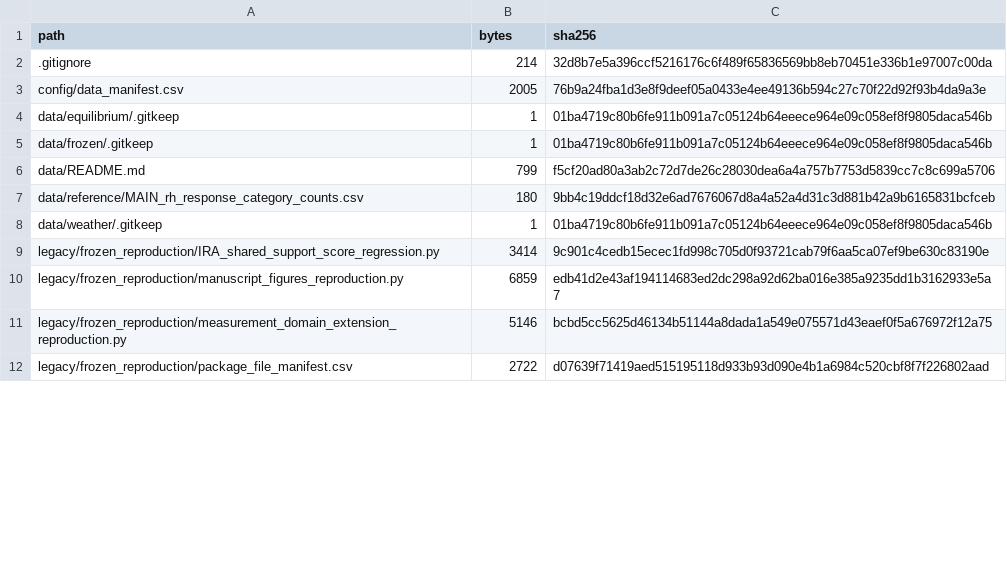
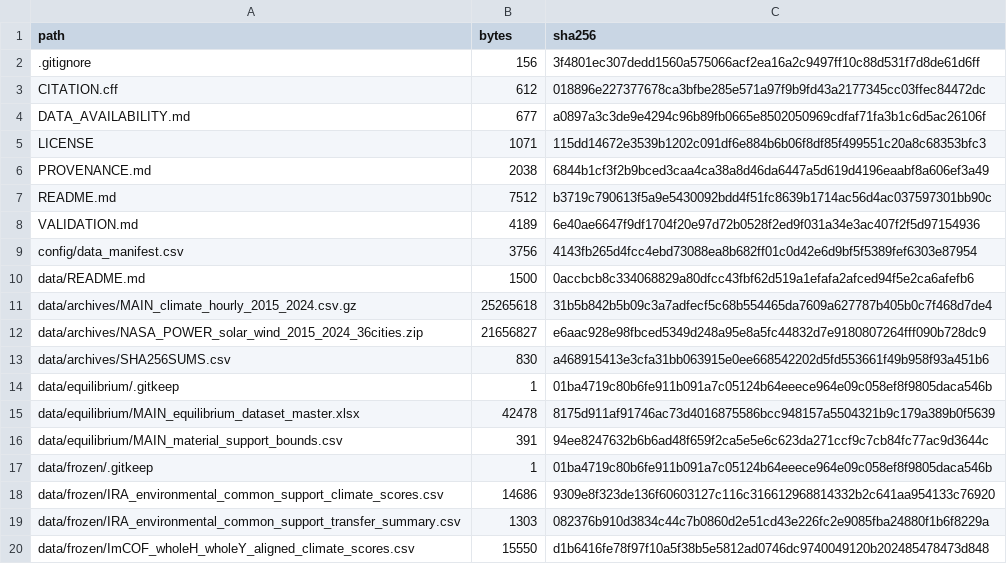
Before and after one commit to jindudkjy/DAC-coverage-representation, a CSV file: release_file_manifest.csv, drawn as a sheet; only a part is shown; the shorter side is filled out with more unchanged rows; the diff covers the shown part only.

```diff
--- a/release_file_manifest.csv
+++ b/release_file_manifest.csv
@@ -1,6 +1,20 @@
 "path","bytes","sha256"
-".gitignore","214","32d8b7e5a396ccf5216176c6f489f65836569bb8eb70451e336b1e97007c00da"
-"config/data_manifest.csv","2005","76b9a24fba1d3e8f9deef05a0433e4ee49136b594c27c70f22d92f93b4da9a3e"
+".gitignore","156","3f4801ec307dedd1560a575066acf2ea16a2c9497ff10c88d531f7d8de61d6ff"
+"CITATION.cff","612","018896e227377678ca3bfbe285e571a97f9b9fd43a2177345cc03ffec84472dc"
+"DATA_AVAILABILITY.md","677","a0897a3c3de9e4294c96b89fb0665e8502050969cdfaf71fa3b1c6d5ac26106f"
+"LICENSE","1071","115dd14672e3539b1202c091df6e884b6b06f8df85f499551c20a8c68353bfc3"
+"PROVENANCE.md","2038","6844b1cf3f2b9bced3caa4ca38a8d46da6447a5d619d4196eaabf8a606ef3a49"
+"README.md","7512","b3719c790613f5a9e5430092bdd4f51fc8639b1714ac56d4ac037597301bb90c"
+"VALIDATION.md","4189","6e40ae6647f9df1704f20e97d72b0528f2ed9f031a34e3ac407f2f5d97154936"
+"config/data_manifest.csv","3756","4143fb265d4fcc4ebd73088ea8b682ff01c0d42e6d9bf5f5389fef6303e87954"
+"data/README.md","1500","0accbcb8c334068829a80dfcc43fbf62d519a1efafa2afced94f5e2ca6afefb6"
+"data/archives/MAIN_climate_hourly_2015_2024.csv.gz","25265618","31b5b842b5b09c3a7adfecf5c68b554465da7609a627787b405b0c7f468d7de4"
+"data/archives/NASA_POWER_solar_wind_2015_2024_36cities.zip","21656827","e6aac928e98fbced5349d248a95e8a5fc44832d7e9180807264fff090b728dc9"
+"data/archives/SHA256SUMS.csv","830","a468915413e3cfa31bb063915e0ee668542202d5fd553661f49b958f93a451b6"
 "data/equilibrium/.gitkeep","1","01ba4719c80b6fe911b091a7c05124b64eeece964e09c058ef8f9805daca546b"
+"data/equilibrium/MAIN_equilibrium_dataset_master.xlsx","42478","8175d911af91746ac73d4016875586bcc948157a5504321b9c179a389b0f5639"
+"data/equilibrium/MAIN_material_support_bounds.csv","391","94ee8247632b6b6ad48f659f2ca5e5e6c623da271ccf9c7cb84fc77ac9d3644c"
 "data/frozen/.gitkeep","1","01ba4719c80b6fe911b091a7c05124b64eeece964e09c058ef8f9805daca546b"
-"data/README.md","799","f5cf20ad80a3ab2c72d7de26c28030dea6a4a757b7753d5839cc7c8c699a5706"
+"data/frozen/IRA_environmental_common_support_climate_scores.csv","14686","9309e8f323de136f60603127c116c316612968814332b2c641aa954133c76920"
+"data/frozen/IRA_environmental_common_support_transfer_summary.csv","1303","082376b910d3834c44c7b0860d2e51cd43e226fc2e9085fba24880f1b6f8229a"
+"data/frozen/ImCOF_wholeH_wholeY_aligned_climate_scores.csv","15550","d1b6416fe78f97f10a5f38b5e5812ad0746dc9740049120b202485478473d848"
```
Also changed, not shown: 27 added rows, 4 removed rows, 9 moved rows and 24 edited cells elsewhere in this file, config/data_manifest.csv, validation/input_sha256.csv, 54 other files.
